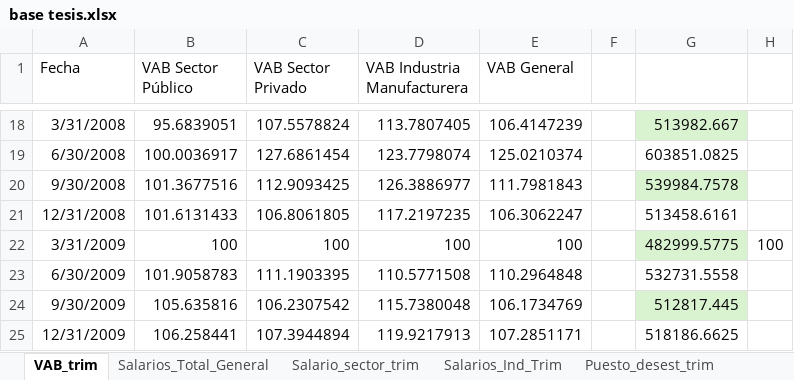
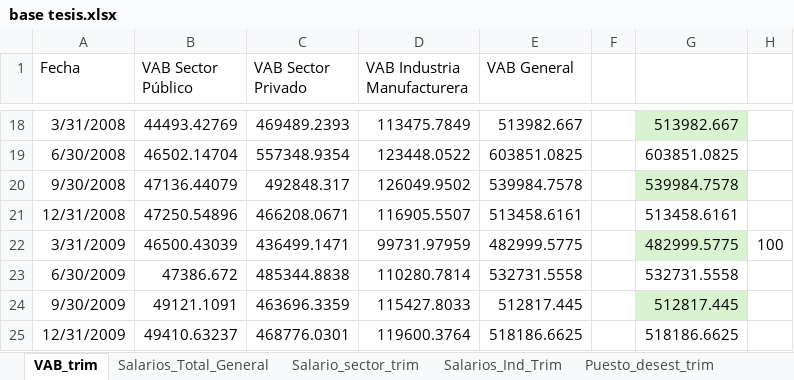
Before and after one commit to ND-Novoa/Salarios-y-productividad, an Excel workbook: base tesis.xlsx, sheet VAB_trim, drawn as a sheet; only a part is shown, gaps mark what is left out; values as stored, in another font and other column widths than the file's, no borders; table styles not drawn; the diff covers the shown part only; the diff names each change by its address in the sheet, - before the commit and + after, or states it on an @@ line.

Commit message:
Add files via upload

```diff
--- a/base tesis.xlsx (sheet VAB_trim)
+++ b/base tesis.xlsx (sheet VAB_trim)
-B18 (VAB Sector Público): 95.6839051
+B18 (VAB Sector Público): 44493.42769
-C18 (VAB Sector Privado): 107.5578824
+C18 (VAB Sector Privado): 469489.2393
-D18 (VAB Industria Manufacturera): 113.7807405
+D18 (VAB Industria Manufacturera): 113475.7849
-E18 (VAB General): 106.4147239
+E18 (VAB General): 513982.667
-B19 (VAB Sector Público): 100.0036917
+B19 (VAB Sector Público): 46502.14704
-C19 (VAB Sector Privado): 127.6861454
+C19 (VAB Sector Privado): 557348.9354
-D19 (VAB Industria Manufacturera): 123.7798074
+D19 (VAB Industria Manufacturera): 123448.0522
-E19 (VAB General): 125.0210374
+E19 (VAB General): 603851.0825
-B20 (VAB Sector Público): 101.3677516
+B20 (VAB Sector Público): 47136.44079
-C20 (VAB Sector Privado): 112.9093425
+C20 (VAB Sector Privado): 492848.317
-D20 (VAB Industria Manufacturera): 126.3886977
+D20 (VAB Industria Manufacturera): 126049.9502
-E20 (VAB General): 111.7981843
+E20 (VAB General): 539984.7578
-B21 (VAB Sector Público): 101.6131433
+B21 (VAB Sector Público): 47250.54896
-C21 (VAB Sector Privado): 106.8061805
+C21 (VAB Sector Privado): 466208.0671
-D21 (VAB Industria Manufacturera): 117.2197235
+D21 (VAB Industria Manufacturera): 116905.5507
-E21 (VAB General): 106.3062247
+E21 (VAB General): 513458.6161
-B22 (VAB Sector Público): 100
+B22 (VAB Sector Público): 46500.43039
-C22 (VAB Sector Privado): 100
+C22 (VAB Sector Privado): 436499.1471
-D22 (VAB Industria Manufacturera): 100
+D22 (VAB Industria Manufacturera): 99731.97959
-E22 (VAB General): 100
+E22 (VAB General): 482999.5775
-B23 (VAB Sector Público): 101.9058783
+B23 (VAB Sector Público): 47386.672
-C23 (VAB Sector Privado): 111.1903395
+C23 (VAB Sector Privado): 485344.8838
-D23 (VAB Industria Manufacturera): 110.5771508
+D23 (VAB Industria Manufacturera): 110280.7814
-E23 (VAB General): 110.2964848
+E23 (VAB General): 532731.5558
-B24 (VAB Sector Público): 105.635816
+B24 (VAB Sector Público): 49121.1091
-C24 (VAB Sector Privado): 106.2307542
+C24 (VAB Sector Privado): 463696.3359
-D24 (VAB Industria Manufacturera): 115.7380048
+D24 (VAB Industria Manufacturera): 115427.8033
-E24 (VAB General): 106.1734769
+E24 (VAB General): 512817.445
-B25 (VAB Sector Público): 106.258441
+B25 (VAB Sector Público): 49410.63237
-C25 (VAB Sector Privado): 107.3944894
+C25 (VAB Sector Privado): 468776.0301
-D25 (VAB Industria Manufacturera): 119.9217913
+D25 (VAB Industria Manufacturera): 119600.3764
-E25 (VAB General): 107.2851171
+E25 (VAB General): 518186.6625
```
Also changed, not shown: 312 edited cells elsewhere in this sheet.
